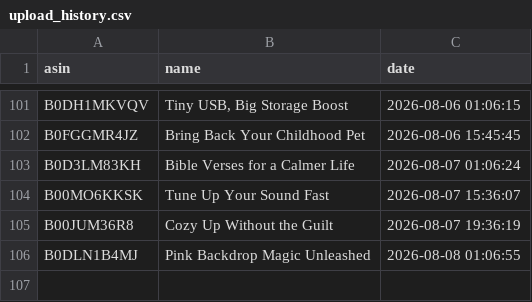
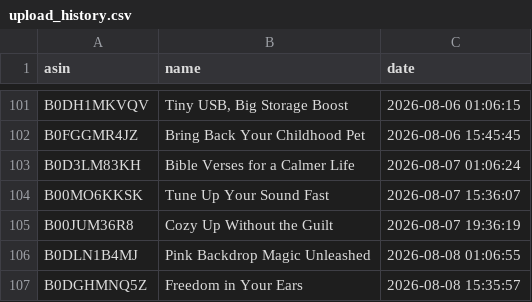
Before and after one commit to smartcartindiaofficial-coder/SmartCart-US, a CSV file: upload_history.csv, drawn as a sheet; only a part is shown, gaps mark what is left out; the diff names each change by its address in the sheet, - before the commit and + after, or states it on an @@ line.

```diff
--- a/upload_history.csv
+++ b/upload_history.csv
+row 107: B0DGHMNQ5Z | Freedom in Your Ears | 2026-08-08 15:35:57
```
Also changed, not shown: 10 other files.
